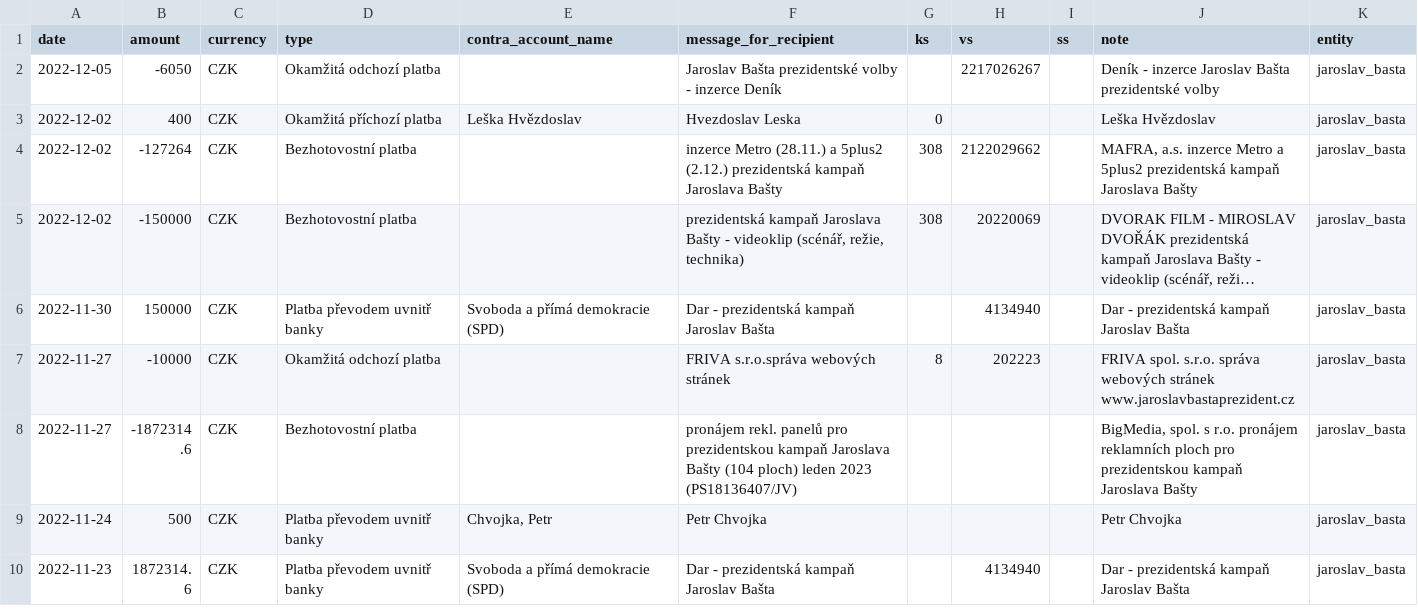
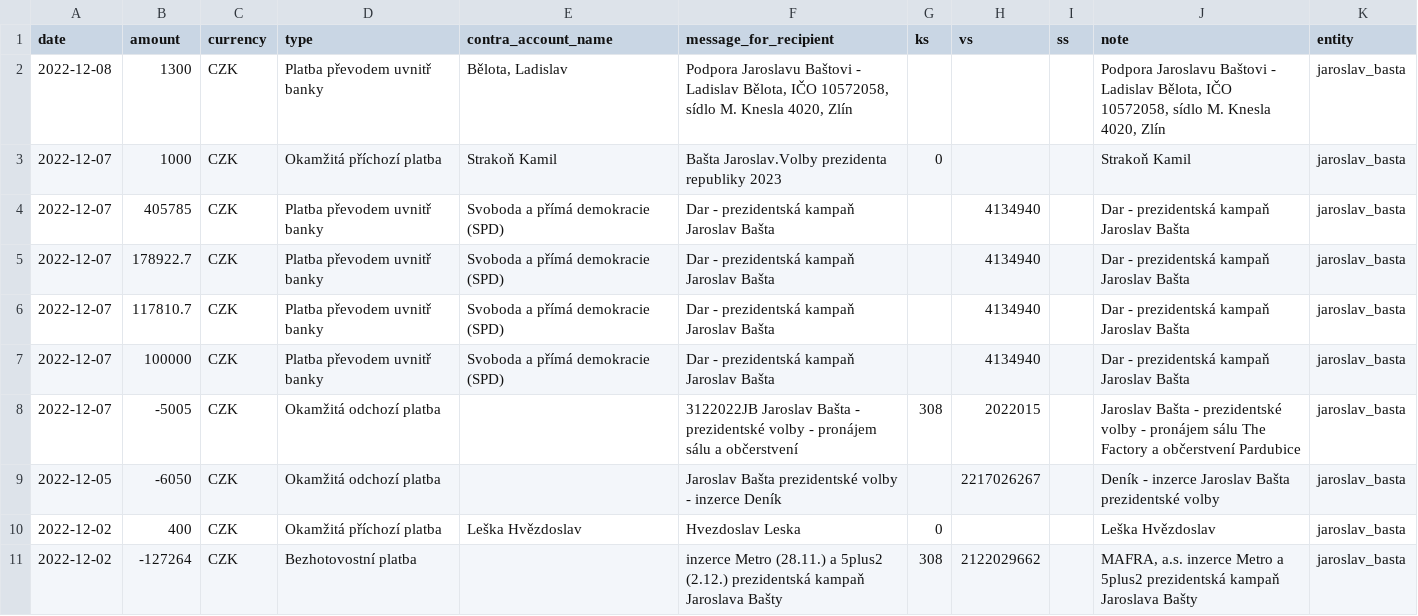
Before and after one commit to opop999/TI_monitoring_transparent_accounts_2023, a CSV file: output/fio/individual_accounts/jaroslav_basta.csv, drawn as a sheet; only a part is shown; the shorter side is filled out with more unchanged rows; long unchanged cells end in …; the diff names each change by its address in the sheet, - before the commit and + after, or states it on an @@ line.

```diff
--- a/output/fio/individual_accounts/jaroslav_basta.csv
+++ b/output/fio/individual_accounts/jaroslav_basta.csv
+row 2: 2022-12-08 | 1300 | CZK | Platba převodem uvnitř banky | Bělota, Ladislav | Podpora Jaroslavu Baštovi - Ladislav Bělota, IČO 10572058, sídlo M. Knesla 4020, Zlín |  |  |  | Podpora Jaroslavu Baštovi - Ladislav Bělota, IČO 10572058, sídlo M. Knesla 4020, Zlín | jaroslav_basta
+row 3: 2022-12-07 | 1000 | CZK | Okamžitá příchozí platba | Strakoň Kamil | Bašta Jaroslav.Volby prezidenta republiky 2023 | 0 |  |  | Strakoň Kamil | jaroslav_basta
+row 4: 2022-12-07 | 405785 | CZK | Platba převodem uvnitř banky | Svoboda a přímá demokracie (SPD) | Dar - prezidentská kampaň Jaroslav Bašta |  | 4134940 |  | Dar - prezidentská kampaň Jaroslav Bašta | jaroslav_basta
+row 5: 2022-12-07 | 178922.7 | CZK | Platba převodem uvnitř banky | Svoboda a přímá demokracie (SPD) | Dar - prezidentská kampaň Jaroslav Bašta |  | 4134940 |  | Dar - prezidentská kampaň Jaroslav Bašta | jaroslav_basta
+row 6: 2022-12-07 | 117810.7 | CZK | Platba převodem uvnitř banky | Svoboda a přímá demokracie (SPD) | Dar - prezidentská kampaň Jaroslav Bašta |  | 4134940 |  | Dar - prezidentská kampaň Jaroslav Bašta | jaroslav_basta
+row 7: 2022-12-07 | 100000 | CZK | Platba převodem uvnitř banky | Svoboda a přímá demokracie (SPD) | Dar - prezidentská kampaň Jaroslav Bašta |  | 4134940 |  | Dar - prezidentská kampaň Jaroslav Bašta | jaroslav_basta
+row 8: 2022-12-07 | -5005 | CZK | Okamžitá odchozí platba |  | 3122022JB Jaroslav Bašta - prezidentské volby - pronájem sálu a občerstvení | 308 | 2022015 |  | Jaroslav Bašta - prezidentské volby - pronájem sálu The Factory a občerstvení Pardubice | jaroslav_basta
```
Also changed, not shown: output/fio/fio_merged_data.csv, output/kb/individual_accounts/andrej_babis.csv, 21 other files.
